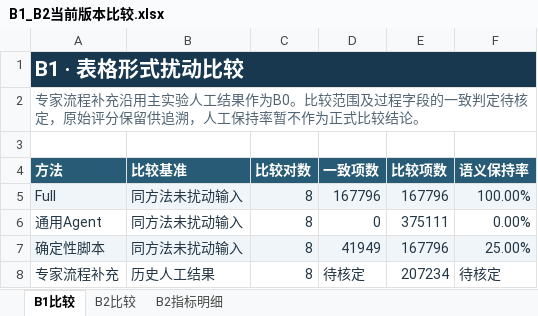
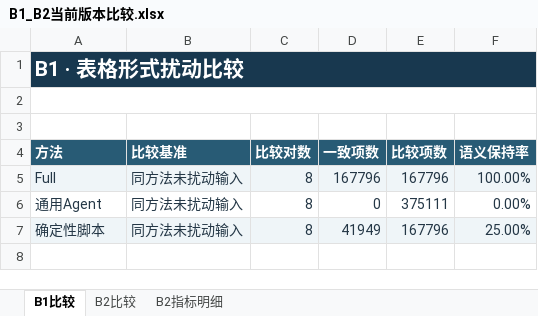
Before and after one commit to glittering-universe/fixed-combustion-inventory-experiment-v2, an Excel workbook: 论文写作材料/03_实验结果/B1_B2当前版本比较.xlsx, sheet B1比较, drawn as a sheet; values as stored, in another font and other column widths than the file's, no borders; the diff names each change by its address in the sheet, - before the commit and + after, or states it on an @@ line.

```diff
--- a/论文写作材料/03_实验结果/B1_B2当前版本比较.xlsx (sheet B1比较)
+++ b/论文写作材料/03_实验结果/B1_B2当前版本比较.xlsx (sheet B1比较)
-A2 (方法): 专家流程补充沿用主实验人工结果作为B0。比较范围及过程字段的一致判定待核定，原始评分保留供追溯，人工保持率暂不作为正式比较结论。
+A2 (方法): (empty)
-row 8: 专家流程补充 | 历史人工结果 | 8 | 待核定 | 207234 | 待核定
```
Also changed, not shown: 7 other files.
